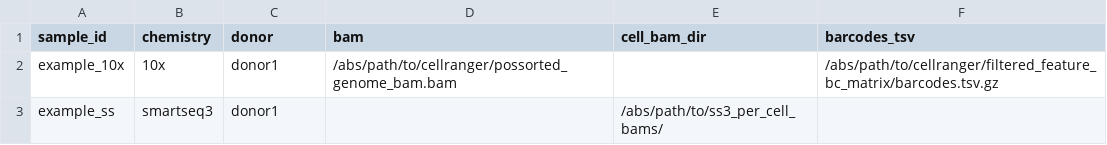
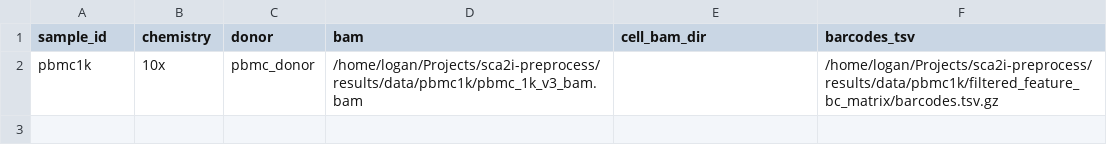
Before and after one commit to loganylchen/sca2i-preprocess, a TSV file: config/samples.tsv, drawn as a sheet.

```diff
--- a/config/samples.tsv
+++ b/config/samples.tsv
@@ -1,3 +1,2 @@
 sample_id	chemistry	donor	bam	cell_bam_dir	barcodes_tsv
-example_10x	10x	donor1	/abs/path/to/cellranger/possorted_genome_bam.bam		/abs/path/to/cellranger/filtered_feature_bc_matrix/barcodes.tsv.gz
-example_ss	smartseq3	donor1		/abs/path/to/ss3_per_cell_bams/
+pbmc1k	10x	pbmc_donor	/home/logan/Projects/sca2i-preprocess/results/data/pbmc1k/pbmc_1k_v3_bam.bam		/home/logan/Projects/sca2i-preprocess/results/data/pbmc1k/filtered_feature_bc_matrix/barcodes.tsv.gz
```
Also changed, not shown: config/cells.tsv, 15 other files.
